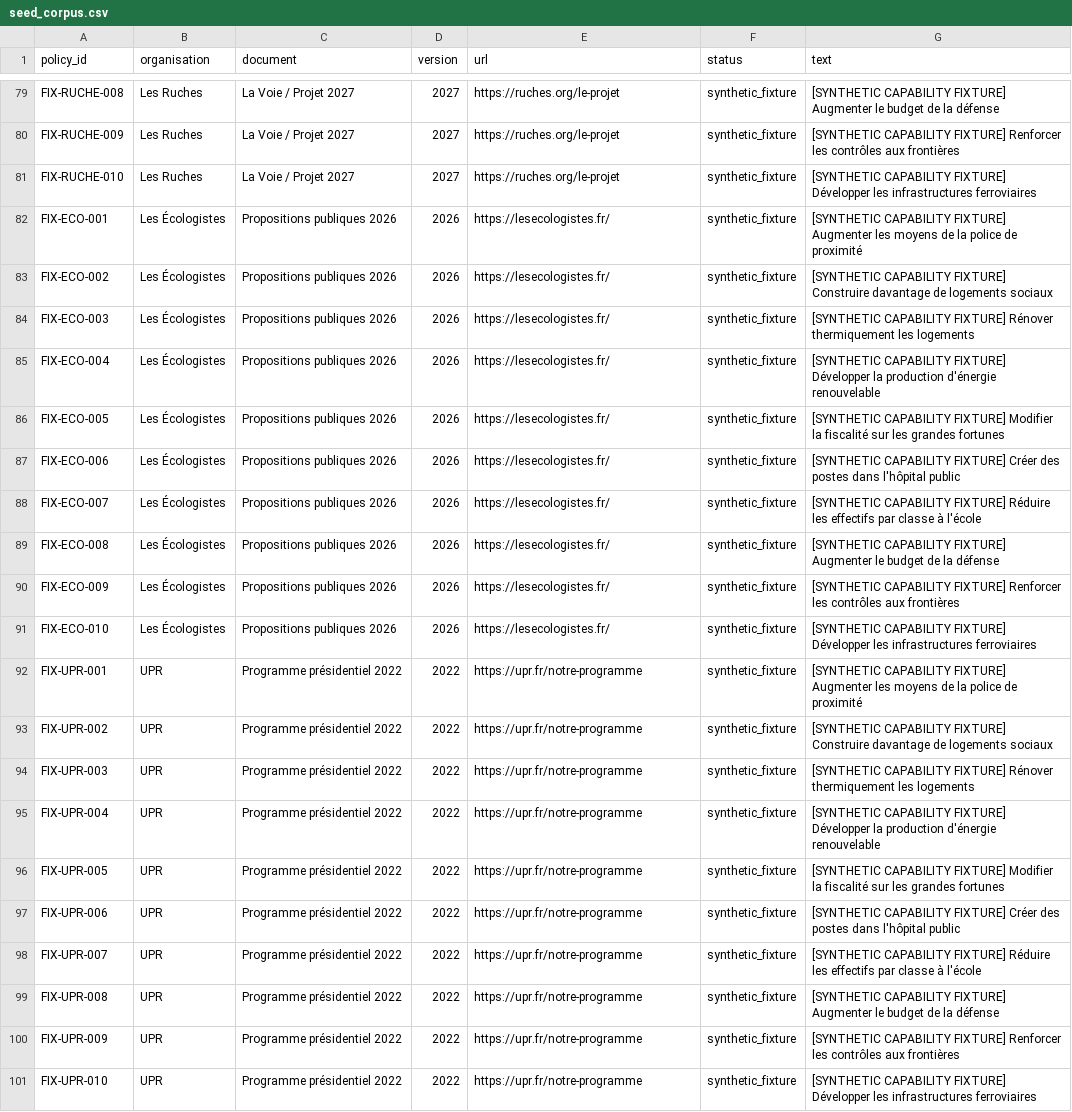
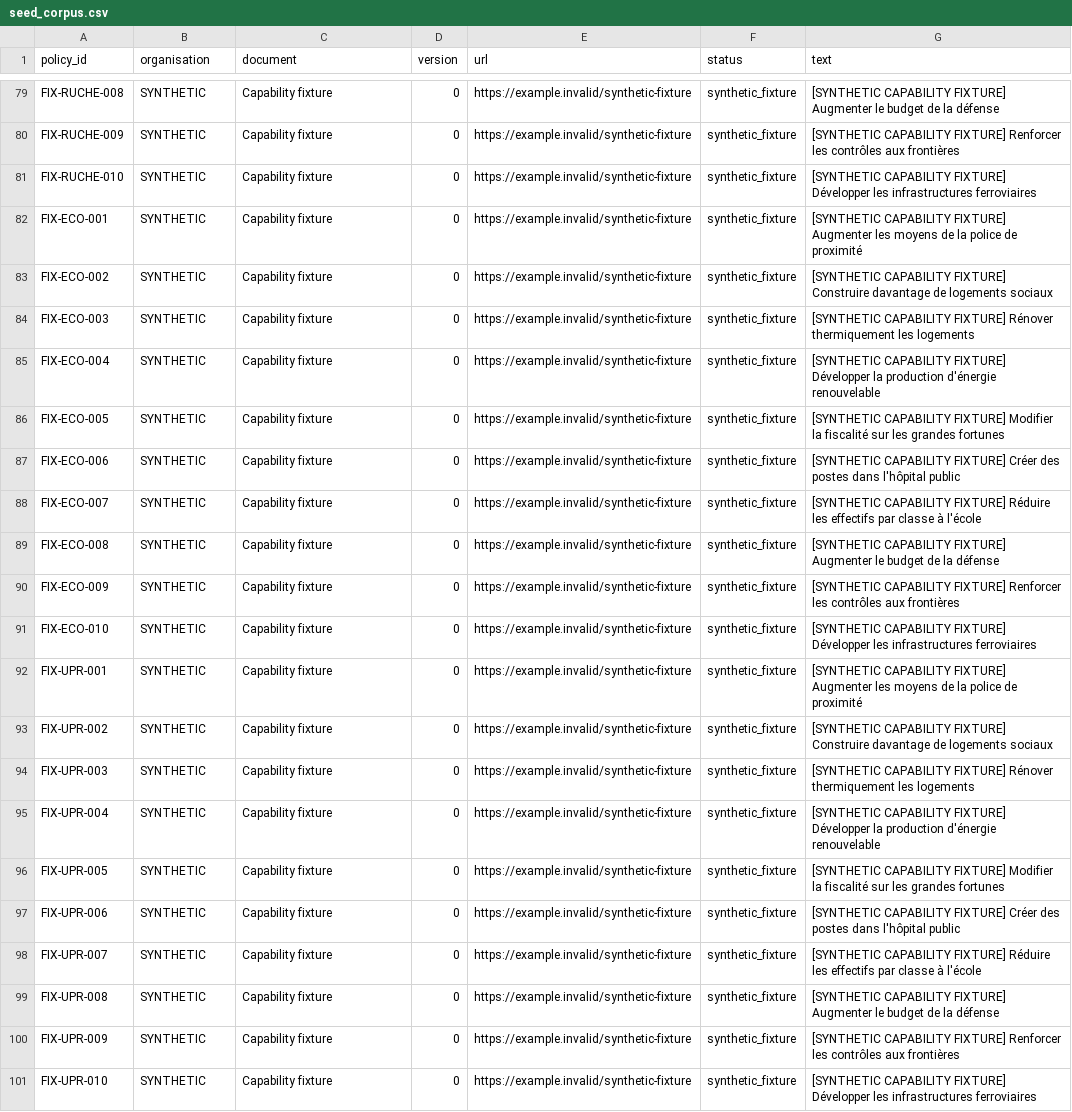
Before and after one commit to Yuyuops/Apr-s, a CSV file: programs/seed_corpus.csv, drawn as a sheet; only a part is shown, gaps mark what is left out; the diff covers the shown part only; the diff names each change by its address in the sheet, - before the commit and + after, or states it on an @@ line.

Commit message:
fix: prevent attribution of synthetic fixtures to political organisations

```diff
--- a/programs/seed_corpus.csv
+++ b/programs/seed_corpus.csv
-B79:B81 (organisation): Les Ruches
+B79:B81 (organisation): SYNTHETIC
-C79:C81 (document): La Voie / Projet 2027
+C79:C81 (document): Capability fixture
-D79:D81 (version): 2027
+D79:D81 (version): 0
-E79:E81 (url): https://ruches.org/le-projet
+E79:E81 (url): https://example.invalid/synthetic-fixture
-B82:B91 (organisation): Les Écologistes
+B82:B91 (organisation): SYNTHETIC
-C82:C91 (document): Propositions publiques 2026
+C82:C91 (document): Capability fixture
-D82:D91 (version): 2026
+D82:D91 (version): 0
-E82:E91 (url): https://lesecologistes.fr/
+E82:E91 (url): https://example.invalid/synthetic-fixture
-B92:B101 (organisation): UPR
+B92:B101 (organisation): SYNTHETIC
-C92:C101 (document): Programme présidentiel 2022
+C92:C101 (document): Capability fixture
-D92:D101 (version): 2022
+D92:D101 (version): 0
-E92:E101 (url): https://upr.fr/notre-programme
+E92:E101 (url): https://example.invalid/synthetic-fixture
```
Also changed, not shown: 108 edited cells elsewhere in this file.
